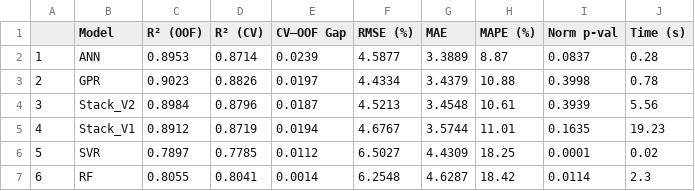
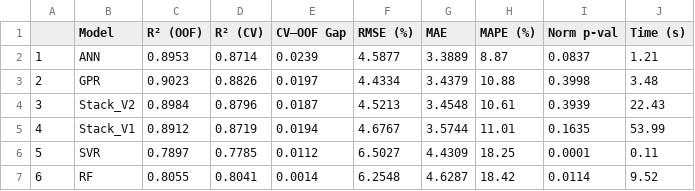
Before and after one commit to LALAPILANE197/LMD_Modelling, a CSV file: notebook1/dilution_model_comparison_final.csv, drawn as a sheet.

```diff
--- a/notebook1/dilution_model_comparison_final.csv
+++ b/notebook1/dilution_model_comparison_final.csv
@@ -1,7 +1,7 @@
 ,Model,R² (OOF),R² (CV),CV–OOF Gap,RMSE (%),MAE,MAPE (%),Norm p-val,Time (s)
-1,ANN,0.8953,0.8714,0.0239,4.5877,3.3889,8.87,0.0837,0.28
-2,GPR,0.9023,0.8826,0.0197,4.4334,3.4379,10.88,0.3998,0.78
-3,Stack_V2,0.8984,0.8796,0.0187,4.5213,3.4548,10.61,0.3939,5.56
-4,Stack_V1,0.8912,0.8719,0.0194,4.6767,3.5744,11.01,0.1635,19.23
-5,SVR,0.7897,0.7785,0.0112,6.5027,4.4309,18.25,0.0001,0.02
-6,RF,0.8055,0.8041,0.0014,6.2548,4.6287,18.42,0.0114,2.3
+1,ANN,0.8953,0.8714,0.0239,4.5877,3.3889,8.87,0.0837,1.21
+2,GPR,0.9023,0.8826,0.0197,4.4334,3.4379,10.88,0.3998,3.48
+3,Stack_V2,0.8984,0.8796,0.0187,4.5213,3.4548,10.61,0.3939,22.43
+4,Stack_V1,0.8912,0.8719,0.0194,4.6767,3.5744,11.01,0.1635,53.99
+5,SVR,0.7897,0.7785,0.0112,6.5027,4.4309,18.25,0.0001,0.11
+6,RF,0.8055,0.8041,0.0014,6.2548,4.6287,18.42,0.0114,9.52
```
Also changed, not shown: aspect_model_comparison_final.csv, dilution_model_comparison_final.csv, 47 other files.
